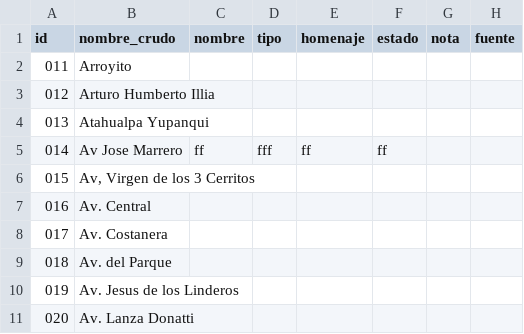
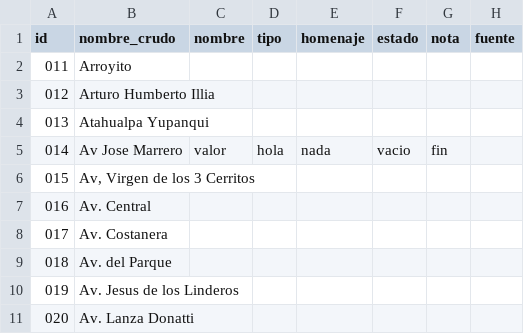
Before and after one commit to los-topos-cosmicos/callejero-yacanto, a CSV file: datos/lotes/lote-02.csv, drawn as a sheet.

```diff
--- a/datos/lotes/lote-02.csv
+++ b/datos/lotes/lote-02.csv
@@ -4,3 +4,3 @@ id,nombre_crudo,nombre,tipo,homenaje,estado,nota,fuente
 013,Atahualpa Yupanqui,,,,,,
-014,Av Jose Marrero,ff,fff,ff,ff,,
+014,Av Jose Marrero,valor,hola,nada,vacio,fin,
 015,"Av, Virgen de los 3 Cerritos",,,,,,
```
